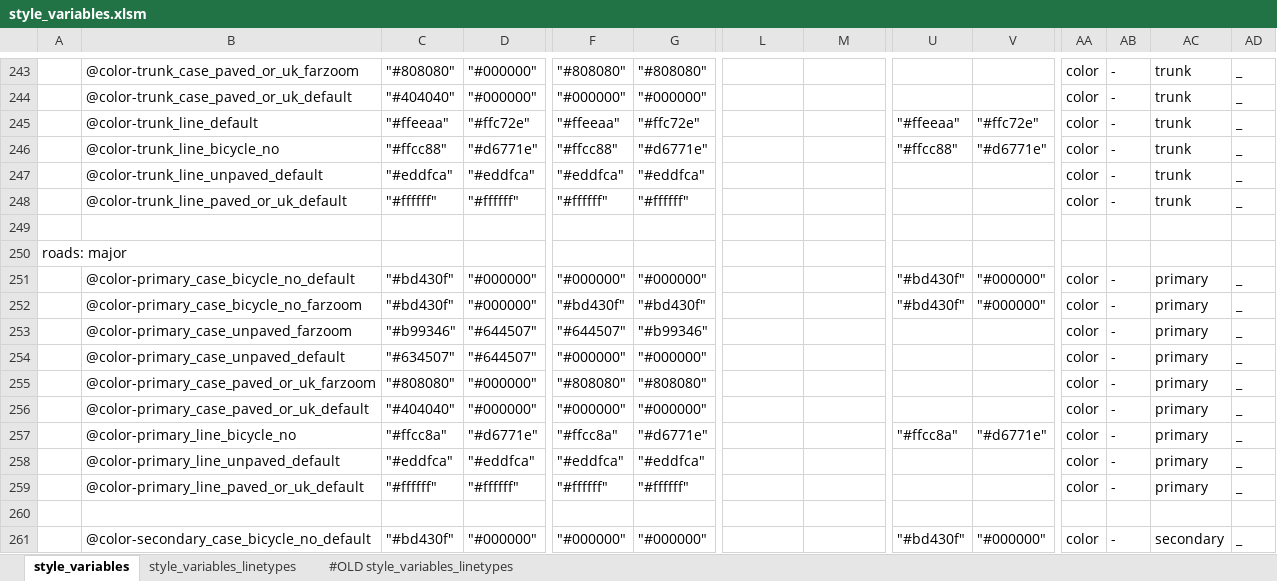
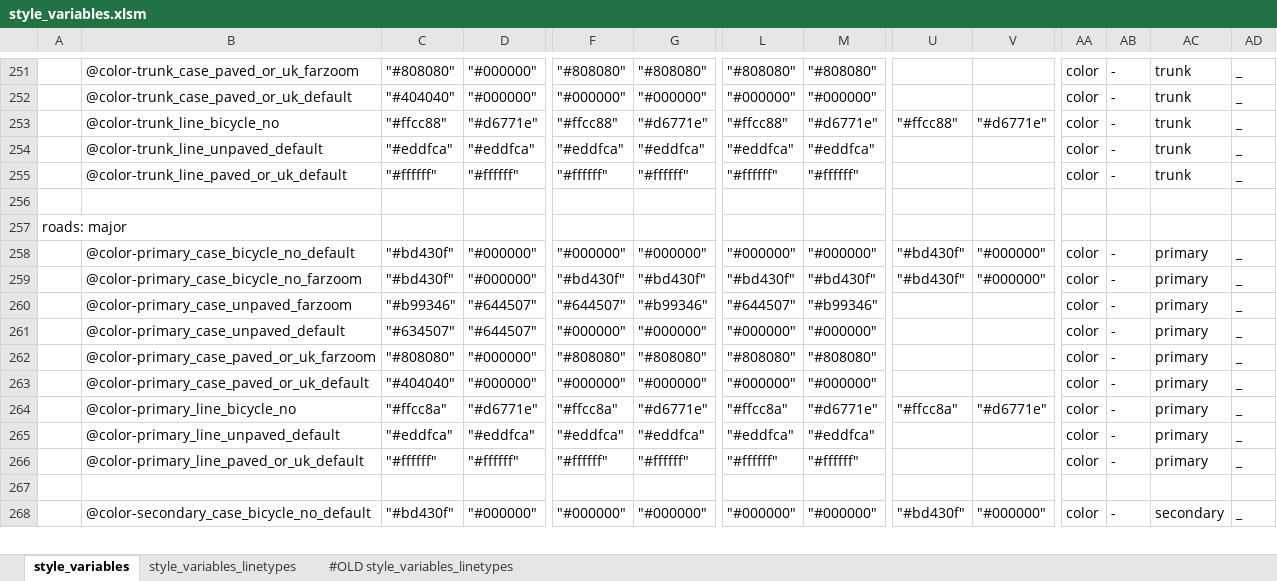
Before and after one commit to MaRaSu/mtb-trailmap, an Excel workbook: style_variables.xlsm, sheet style_variables, drawn as a sheet; only a part is shown, gaps mark what is left out; values as stored, in another font and other column widths than the file's, no cell formats; removed rows and columns are numbered as before the commit, all else as after; rows hold the shown columns only; the diff covers the shown part only; the diff names each change by its address in the sheet, - before the commit and + after, or states it on an @@ line.

```diff
--- a/style_variables.xlsm (sheet style_variables)
+++ b/style_variables.xlsm (sheet style_variables)
-L251: (empty)
+L251: "#808080"
-M251: (empty)
+M251: "#808080"
-L252: (empty)
+L252: "#000000"
-M252: (empty)
+M252: "#000000"
-row 245:  | @color-trunk_line_default | "#ffeeaa" | "#ffc72e" | "#ffeeaa" | "#ffc72e" |  |  | "#ffeeaa" | "#ffc72e" | color | - | trunk | _
-L253: (empty)
+L253: "#ffcc88"
-M253: (empty)
+M253: "#d6771e"
-L254: (empty)
+L254: "#eddfca"
-M254: (empty)
+M254: "#eddfca"
-L255: (empty)
+L255: "#ffffff"
-M255: (empty)
+M255: "#ffffff"
-L258: (empty)
+L258: "#000000"
-M258: (empty)
+M258: "#000000"
-L259: (empty)
+L259: "#bd430f"
-M259: (empty)
+M259: "#bd430f"
-L260: (empty)
+L260: "#644507"
-M260: (empty)
+M260: "#b99346"
-L261: (empty)
+L261: "#000000"
-M261: (empty)
+M261: "#000000"
-L262: (empty)
+L262: "#808080"
-M262: (empty)
+M262: "#808080"
-L263: (empty)
+L263: "#000000"
-M263: (empty)
+M263: "#000000"
-L264: (empty)
+L264: "#ffcc8a"
-M264: (empty)
+M264: "#d6771e"
-L265: (empty)
+L265: "#eddfca"
-M265: (empty)
+M265: "#eddfca"
-L266: (empty)
+L266: "#ffffff"
-M266: (empty)
+M266: "#ffffff"
-L268: (empty)
+L268: "#000000"
-M268: (empty)
+M268: "#000000"
```
Also changed, not shown: 8 added rows and 176 edited cells elsewhere in this sheet, cell formats, formulas that keep their value, 2 other files.
